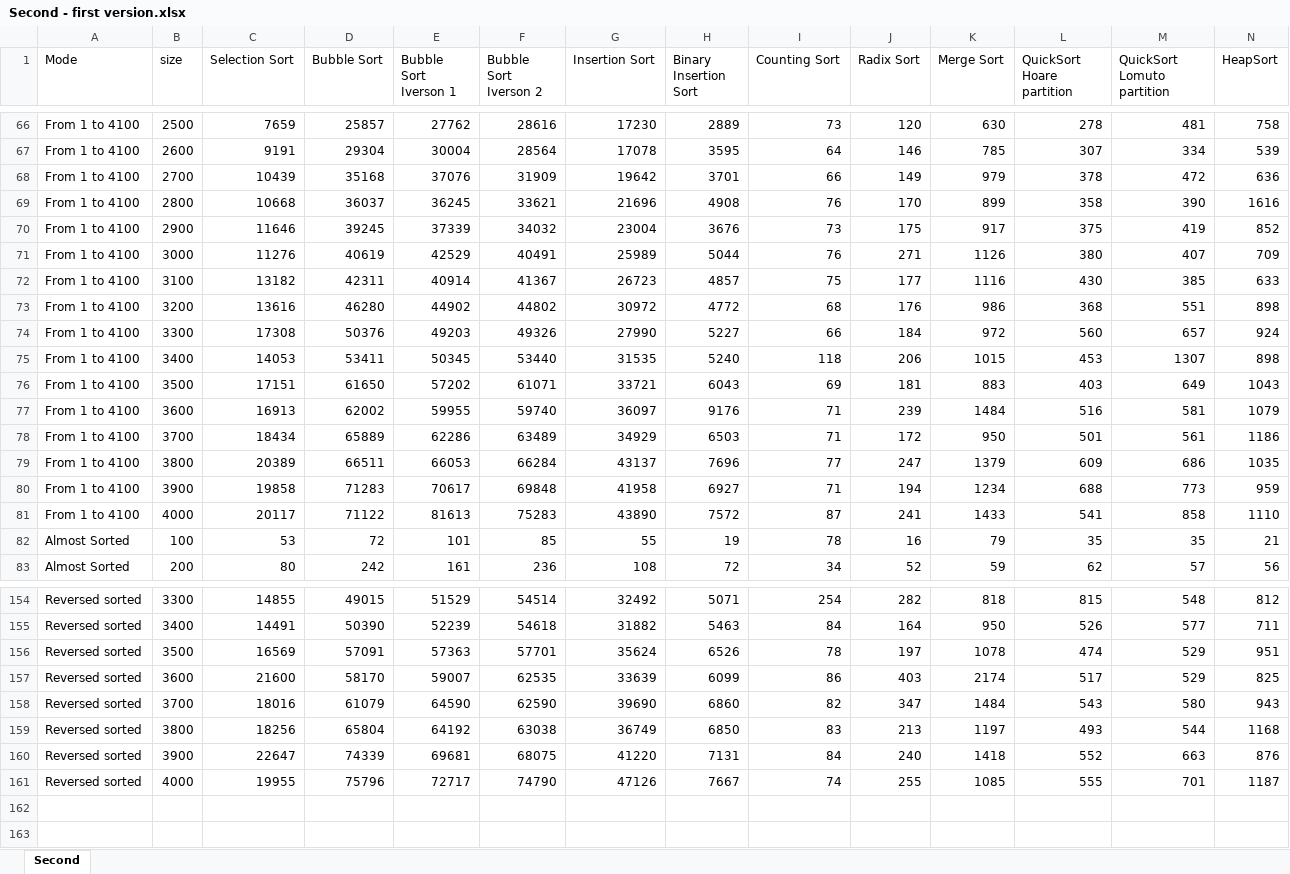
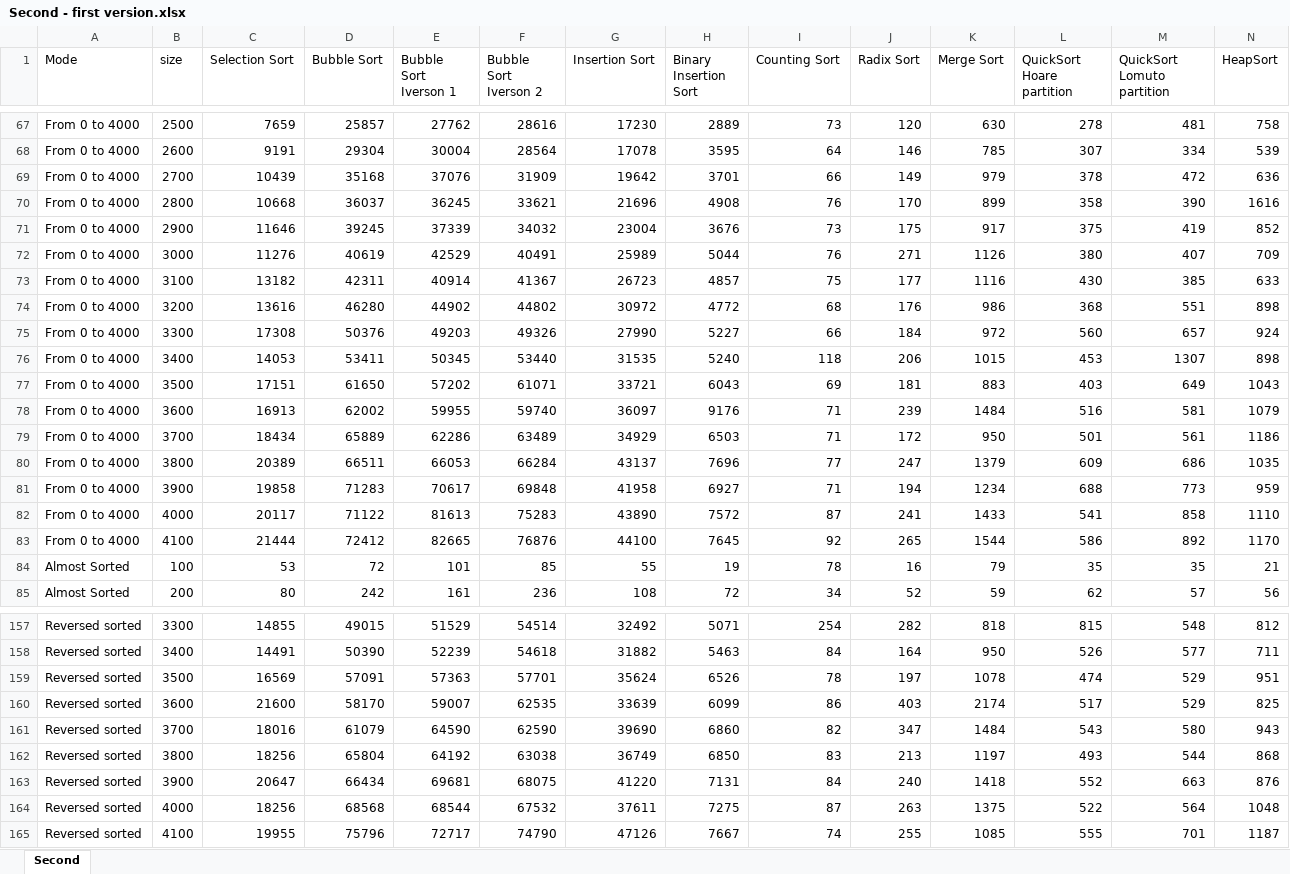
Before and after one commit to IslombekTurakulov/SortAlgorithms, an Excel workbook: Отчёт/Second - first version.xlsx, sheet Second, drawn as a sheet; only a part is shown, gaps mark what is left out; values as stored, in another font and other column widths than the file's, no borders; charts and pictures not drawn; addresses are those after the commit; rows hold the shown columns only; the diff covers the shown part only; the diff names each change by its address in the sheet, - before the commit and + after, or states it on an @@ line.

```diff
--- a/Отчёт/Second - first version.xlsx (sheet Second)
+++ b/Отчёт/Second - first version.xlsx (sheet Second)
-A67:A82 (Mode): From 1 to 4100
+A67:A82 (Mode): From 0 to 4000
+row 83: From 0 to 4000 | 4100 | 21444 | 72412 | 82665 | 76876 | 44100 | 7645 | 92 | 265 | 1544 | 586 | 892 | 1170
-N162 (HeapSort): 1168
+N162 (HeapSort): 868
-C163 (Selection Sort): 22647
+C163 (Selection Sort): 20647
-D163 (Bubble Sort): 74339
+D163 (Bubble Sort): 66434
+row 164: Reversed sorted | 4000 | 18256 | 68568 | 68544 | 67532 | 37611 | 7275 | 87 | 263 | 1375 | 522 | 564 | 1048
-B165 (size): 4000
+B165 (size): 4100
```
Also changed, not shown: 3 added rows, 1 removed row and 25 edited cells elsewhere in this sheet, charts or pictures, Отчёт/First - first version.xlsx, Отчёт/First-second version.xlsx, 11 other files.
